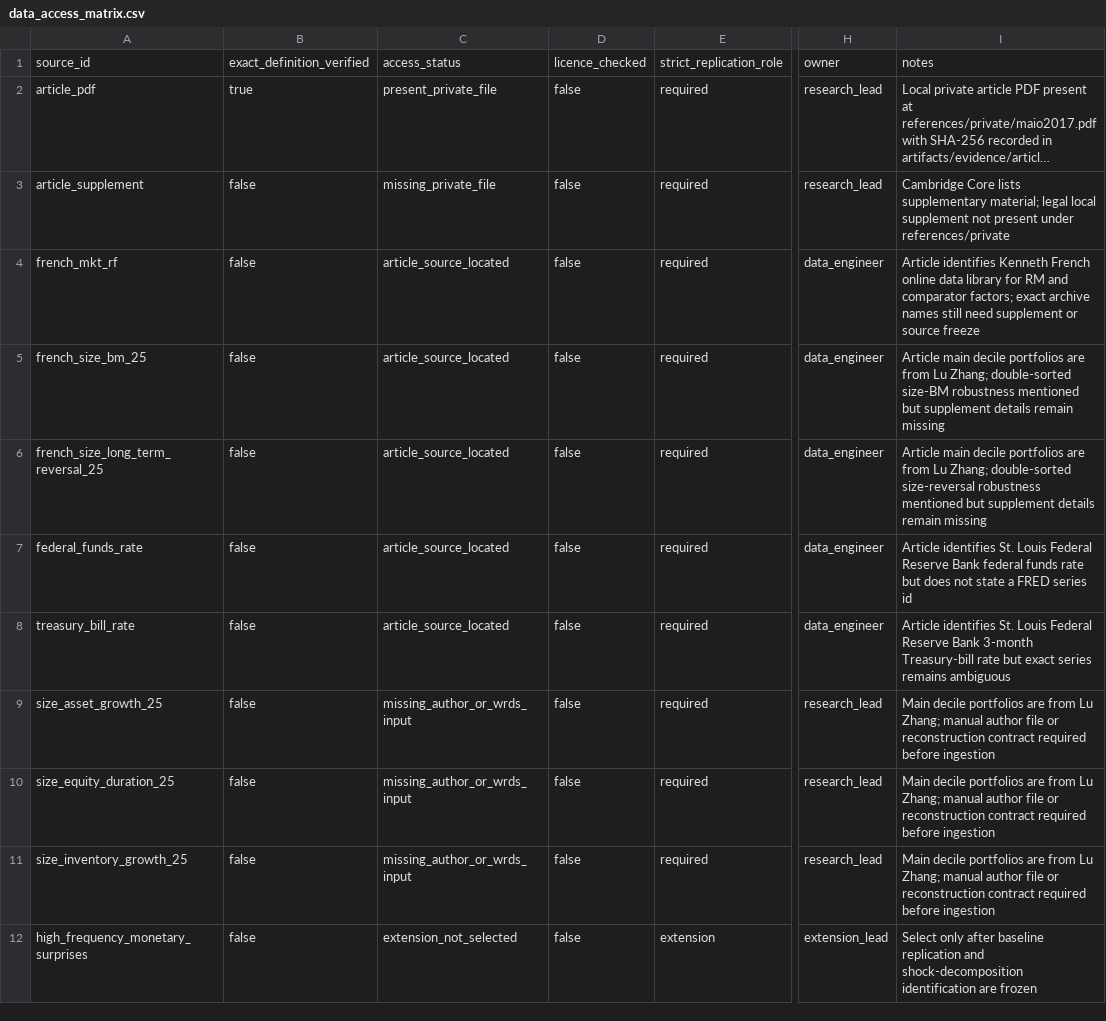
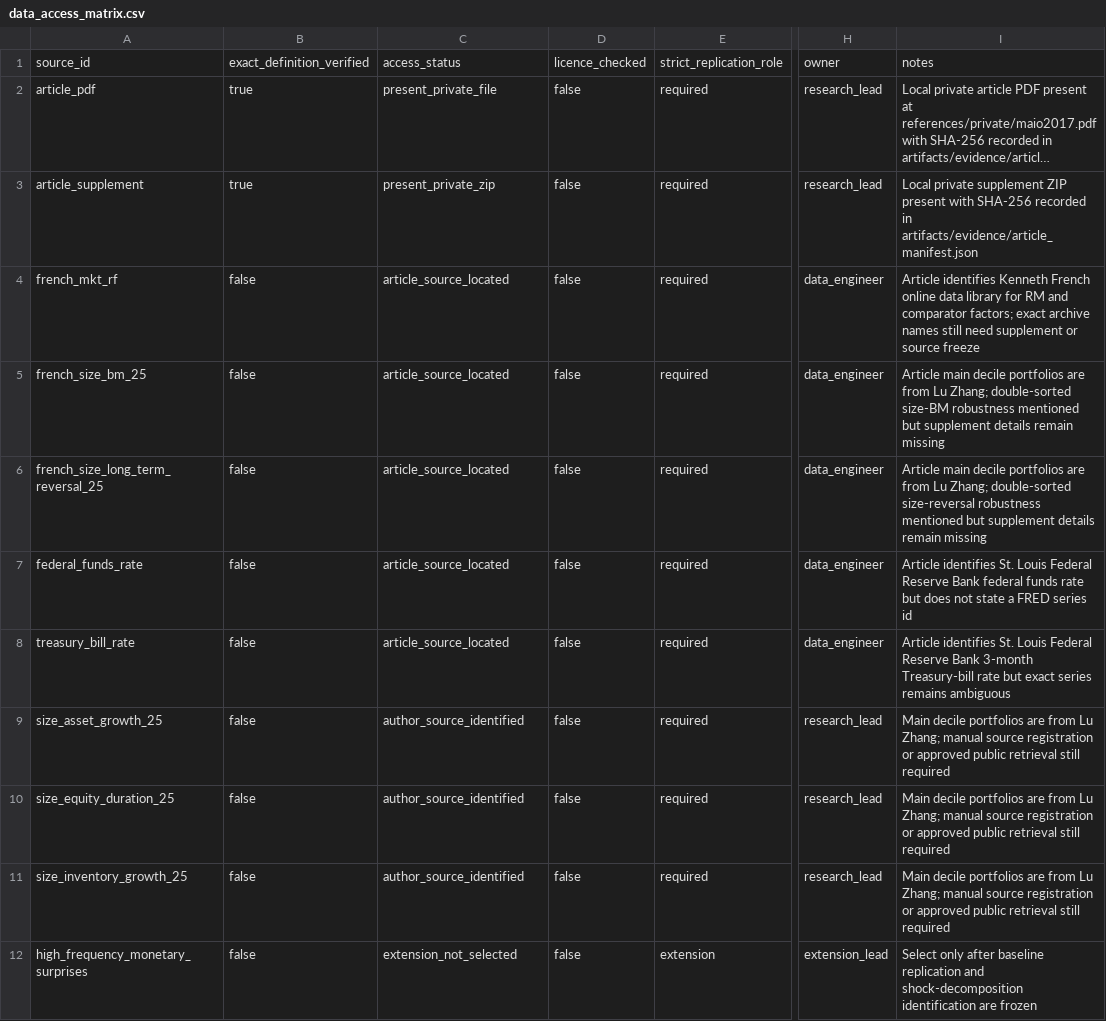
Before and after one commit to DiogoRibeiro7/short-rate-anomaly-regimes, a CSV file: research/data_access_matrix.csv, drawn as a sheet; only a part is shown, gaps mark what is left out; long unchanged cells end in …; the diff names each change by its address in the sheet, - before the commit and + after, or states it on an @@ line.

```diff
--- a/research/data_access_matrix.csv
+++ b/research/data_access_matrix.csv
-B3: false
+B3: true
-C3: missing_private_file
+C3: present_private_zip
-I3: Cambridge Core lists supplementary material; legal local supplement not present under references/private
+I3: Local private supplement ZIP present with SHA-256 recorded in artifacts/evidence/article_manifest.json
-C9:C11: missing_author_or_wrds_input
+C9:C11: author_source_identified
-I9:I11: …Zhang; manual author file or reconstruction contract required before ingestion
+I9:I11: …Zhang; manual source registration or approved public retrieval still required
```
Also changed, not shown: research/table_target_manifest.csv, 7 other files.
